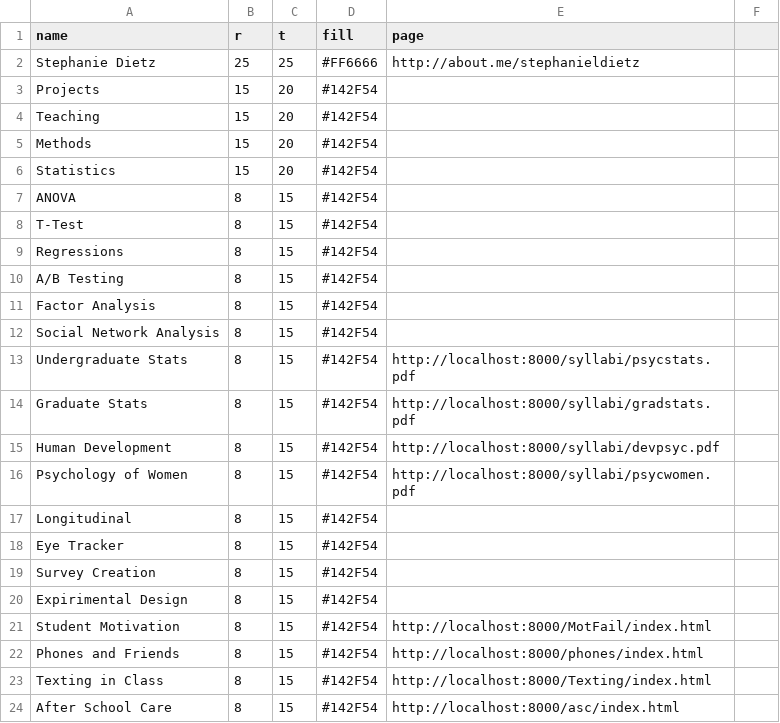
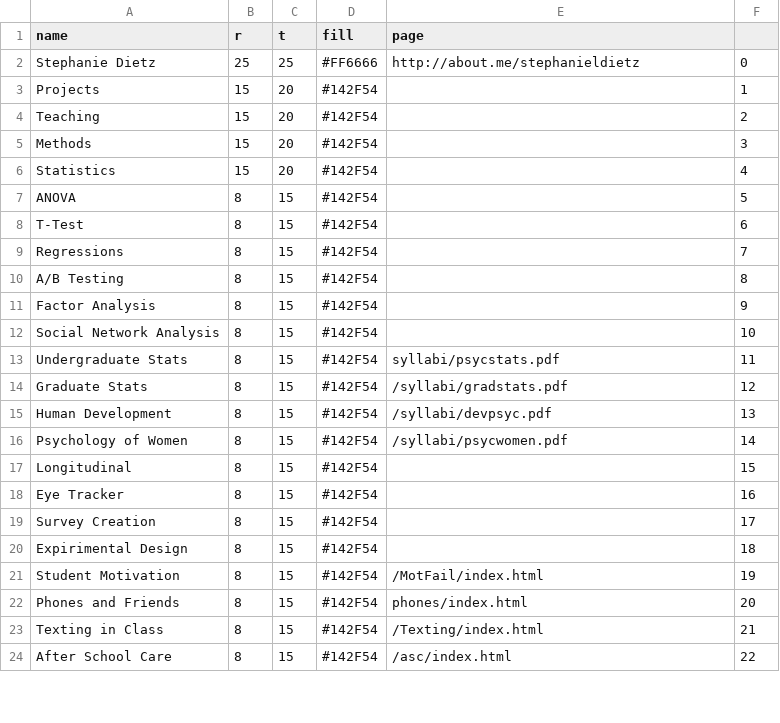
Before and after one commit to stephanieldietz/stephanieldietz.github.io, a CSV file: Mindmap.csv, drawn as a sheet; only a part is shown; the diff covers the shown part only.

Commit message:
Updated CSV File
Updated csv file to remove localhose

```diff
--- a/Mindmap.csv
+++ b/Mindmap.csv
@@ -2,23 +2,23 @@ name,r,t,fill,page
-Stephanie Dietz,25,25,#FF6666,http://about.me/stephanieldietz
-Projects,15,20,#142F54,
-Teaching,15,20,#142F54,
-Methods,15,20,#142F54,
-Statistics,15,20,#142F54,
-ANOVA,8,15,#142F54,
-T-Test,8,15,#142F54,
-Regressions,8,15,#142F54,
-A/B Testing,8,15,#142F54,
-Factor Analysis,8,15,#142F54,
-Social Network Analysis,8,15,#142F54,
-Undergraduate Stats,8,15,#142F54,http://localhost:8000/syllabi/psycstats.pdf
-Graduate Stats,8,15,#142F54,http://localhost:8000/syllabi/gradstats.pdf
-Human Development,8,15,#142F54,http://localhost:8000/syllabi/devpsyc.pdf
-Psychology of Women,8,15,#142F54,http://localhost:8000/syllabi/psycwomen.pdf
-Longitudinal,8,15,#142F54,
-Eye Tracker,8,15,#142F54,
-Survey Creation,8,15,#142F54,
-Expirimental Design,8,15,#142F54,
-Student Motivation,8,15,#142F54,http://localhost:8000/MotFail/index.html
-Phones and Friends,8,15,#142F54,http://localhost:8000/phones/index.html
-Texting in Class,8,15,#142F54,http://localhost:8000/Texting/index.html
-After School Care,8,15,#142F54,http://localhost:8000/asc/index.html
+Stephanie Dietz,25,25,#FF6666,http://about.me/stephanieldietz,0
+Projects,15,20,#142F54,,1
+Teaching,15,20,#142F54,,2
+Methods,15,20,#142F54,,3
+Statistics,15,20,#142F54,,4
+ANOVA,8,15,#142F54,,5
+T-Test,8,15,#142F54,,6
+Regressions,8,15,#142F54,,7
+A/B Testing,8,15,#142F54,,8
+Factor Analysis,8,15,#142F54,,9
+Social Network Analysis,8,15,#142F54,,10
+Undergraduate Stats,8,15,#142F54,syllabi/psycstats.pdf,11
+Graduate Stats,8,15,#142F54,/syllabi/gradstats.pdf,12
+Human Development,8,15,#142F54,/syllabi/devpsyc.pdf,13
+Psychology of Women,8,15,#142F54,/syllabi/psycwomen.pdf,14
+Longitudinal,8,15,#142F54,,15
+Eye Tracker,8,15,#142F54,,16
+Survey Creation,8,15,#142F54,,17
+Expirimental Design,8,15,#142F54,,18
+Student Motivation,8,15,#142F54,/MotFail/index.html,19
+Phones and Friends,8,15,#142F54,phones/index.html,20
+Texting in Class,8,15,#142F54,/Texting/index.html,21
+After School Care,8,15,#142F54,/asc/index.html,22
```
Also changed, not shown: 2 edited cells elsewhere in this file.
